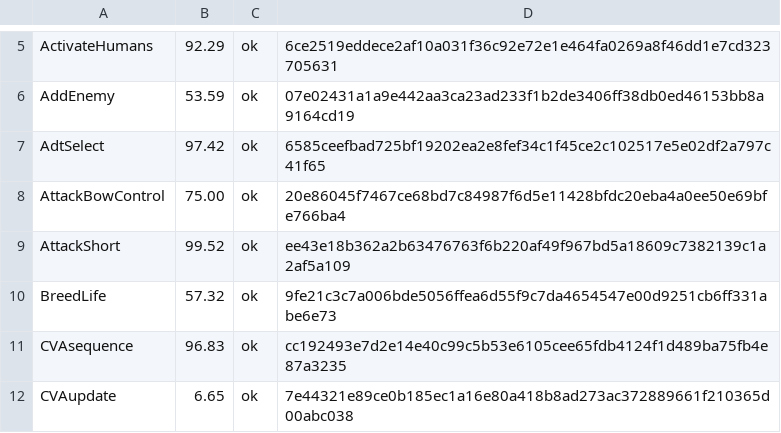
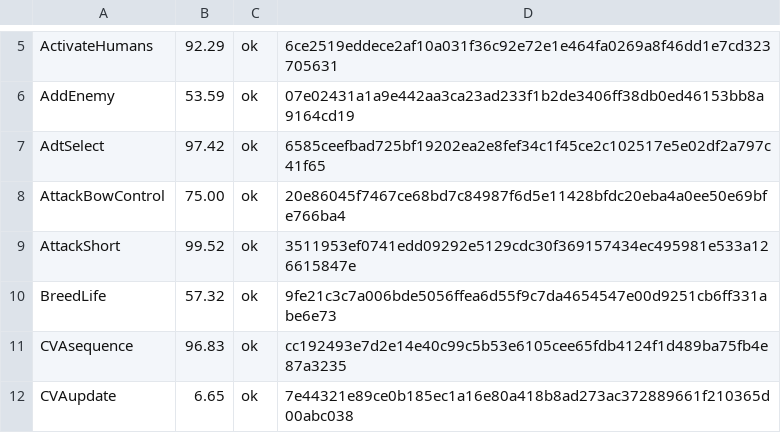
Before and after one commit to Fuuzetsu/tenchu-decomp, a TSV file: config/fuzzy.main.exe.tsv, drawn as a sheet; only a part is shown, gaps mark what is left out.

```diff
--- a/config/fuzzy.main.exe.tsv
+++ b/config/fuzzy.main.exe.tsv
@@ -8,3 +8,3 @@ AdtSelect	97.42	ok	6585ceefbad725bf19202ea2e8fef34c1f45ce2c102517e5e02df2a797c41
 AttackBowControl	75.00	ok	20e86045f7467ce68bd7c84987f6d5e11428bfdc20eba4a0ee50e69bfe766ba4
-AttackShort	99.52	ok	ee43e18b362a2b63476763f6b220af49f967bd5a18609c7382139c1a2af5a109
+AttackShort	99.52	ok	3511953ef0741edd09292e5129cdc30f369157434ec495981e533a126615847e
 BreedLife	57.32	ok	9fe21c3c7a006bde5056ffea6d55f9c7da4654547e00d9251cb6ff331abe6e73
```
Also changed, not shown: 1 other file.
